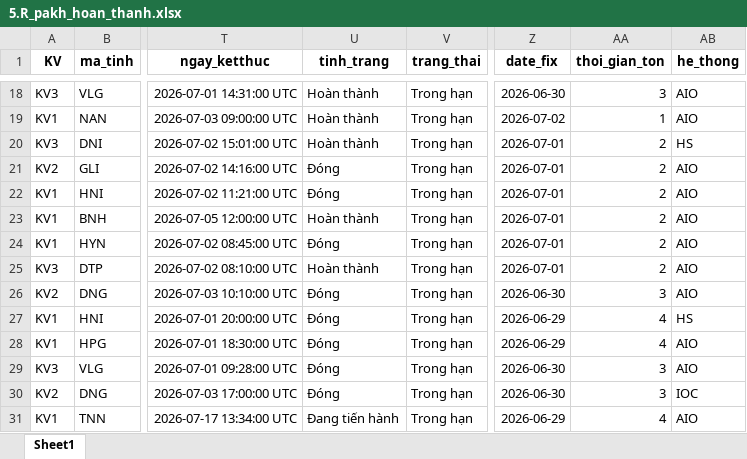
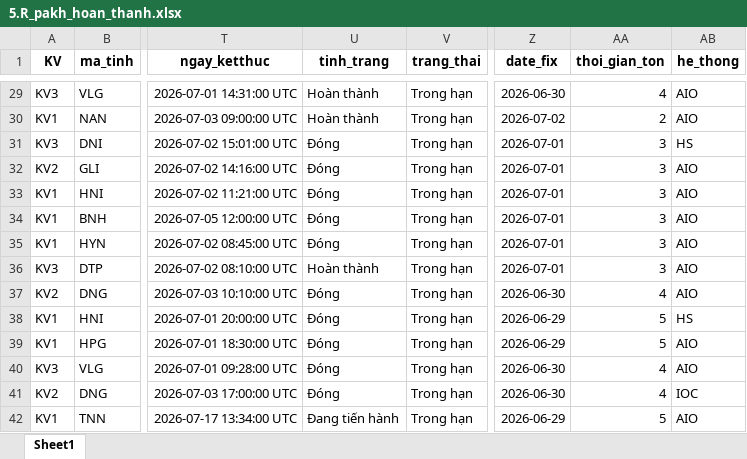
Before and after one commit to Nhunggg1612/dashboard-PAKH, an Excel workbook: data/5.R_pakh_hoan_thanh.xlsx, sheet Sheet1, drawn as a sheet; only a part is shown, gaps mark what is left out; values as stored, in another font and other column widths than the file's, no borders; addresses are those after the commit; the diff covers the shown part only; the diff names each change by its address in the sheet, - before the commit and + after, or states it on an @@ line.

```diff
--- a/data/5.R_pakh_hoan_thanh.xlsx (sheet Sheet1)
+++ b/data/5.R_pakh_hoan_thanh.xlsx (sheet Sheet1)
-AA29 (thoi_gian_ton): 3
+AA29 (thoi_gian_ton): 4
-AA30 (thoi_gian_ton): 1
+AA30 (thoi_gian_ton): 2
-U31 (tinh_trang): Hoàn thành
+U31 (tinh_trang): Đóng
-AA31:AA36 (thoi_gian_ton): 2
+AA31:AA36 (thoi_gian_ton): 3
-U34 (tinh_trang): Hoàn thành
+U34 (tinh_trang): Đóng
-AA37 (thoi_gian_ton): 3
+AA37 (thoi_gian_ton): 4
-AA38:AA39 (thoi_gian_ton): 4
+AA38:AA39 (thoi_gian_ton): 5
-AA40:AA41 (thoi_gian_ton): 3
+AA40:AA41 (thoi_gian_ton): 4
-AA42 (thoi_gian_ton): 4
+AA42 (thoi_gian_ton): 5
```
Also changed, not shown: 16 added rows and 34 edited cells elsewhere in this sheet, data/3.R_pakh.xlsx, 8 other files.
